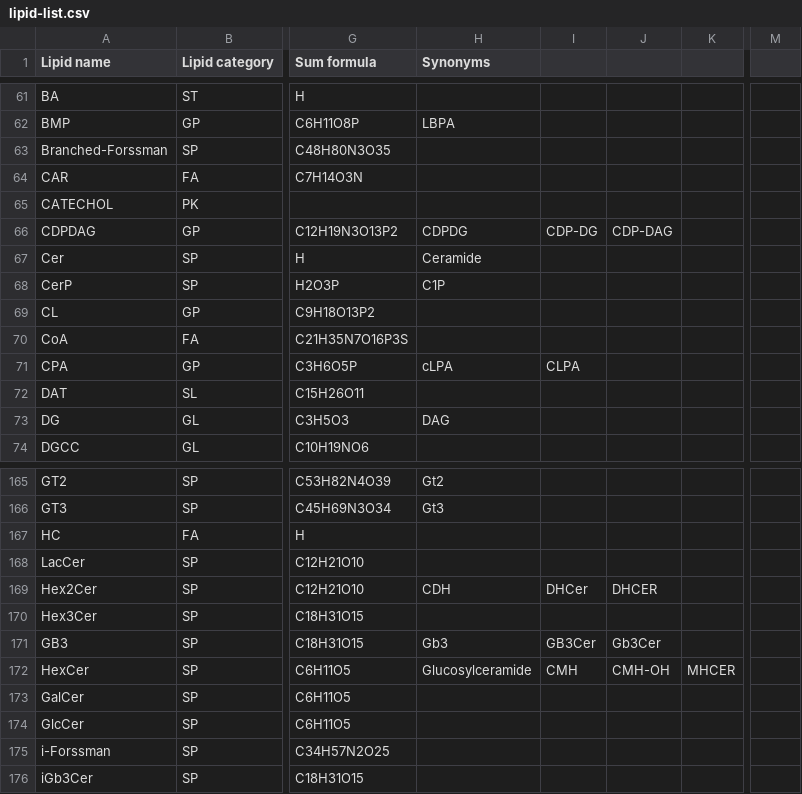
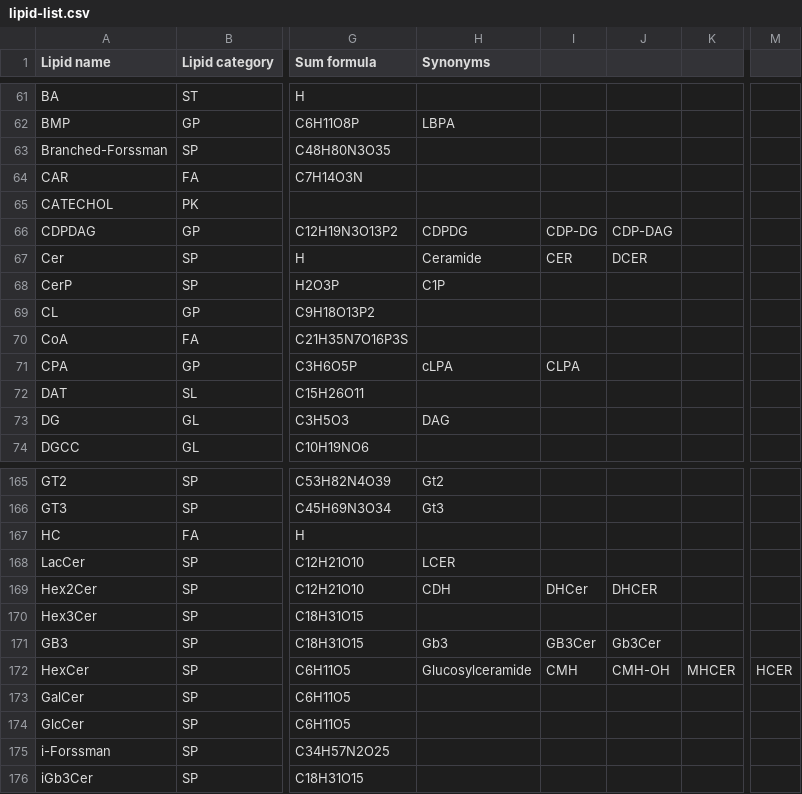
Before and after one commit to lifs-tools/goslin, a CSV file: lipid-list.csv, drawn as a sheet; only a part is shown, gaps mark what is left out; the diff names each change by its address in the sheet, - before the commit and + after, or states it on an @@ line.

Commit message:
updated lipid list

```diff
--- a/lipid-list.csv
+++ b/lipid-list.csv
-I67: (empty)
+I67: CER
-J67: (empty)
+J67: DCER
-H168 (Synonyms): (empty)
+H168 (Synonyms): LCER
-M172: (empty)
+M172: HCER
```
Also changed, not shown: 1 other file.
